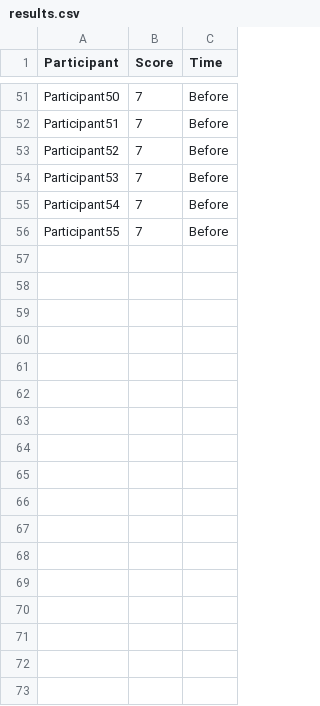
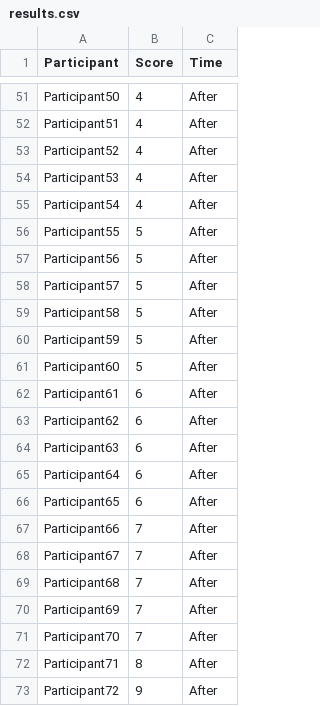
Before and after one commit to gndaskalova/quantitative-skills, a CSV file: results.csv, drawn as a sheet; only a part is shown, gaps mark what is left out; the diff covers the shown part only; the diff names each change by its address in the sheet, - before the commit and + after, or states it on an @@ line.

```diff
--- a/results.csv
+++ b/results.csv
-B51:B55 (Score): 7
+B51:B55 (Score): 4
-C51:C56 (Time): Before
+C51:C56 (Time): After
-B56 (Score): 7
+B56 (Score): 5
+row 57: Participant56 | 5 | After
+row 58: Participant57 | 5 | After
+row 59: Participant58 | 5 | After
+row 60: Participant59 | 5 | After
+row 61: Participant60 | 5 | After
+row 62: Participant61 | 6 | After
+row 63: Participant62 | 6 | After
+row 64: Participant63 | 6 | After
+row 65: Participant64 | 6 | After
+row 66: Participant65 | 6 | After
+row 67: Participant66 | 7 | After
+row 68: Participant67 | 7 | After
+row 69: Participant68 | 7 | After
+row 70: Participant69 | 7 | After
+row 71: Participant70 | 7 | After
+row 72: Participant71 | 8 | After
+row 73: Participant72 | 9 | After
```
Also changed, not shown: 50 edited cells elsewhere in this file.
